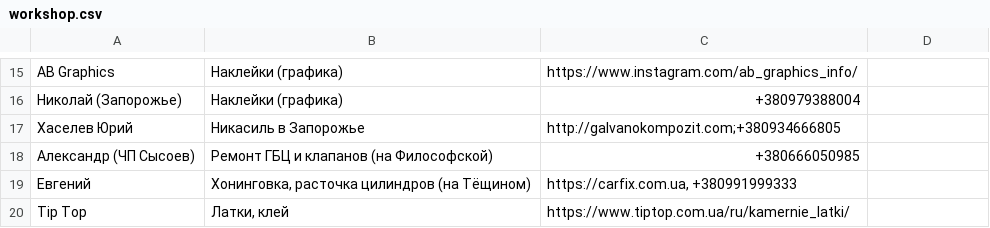
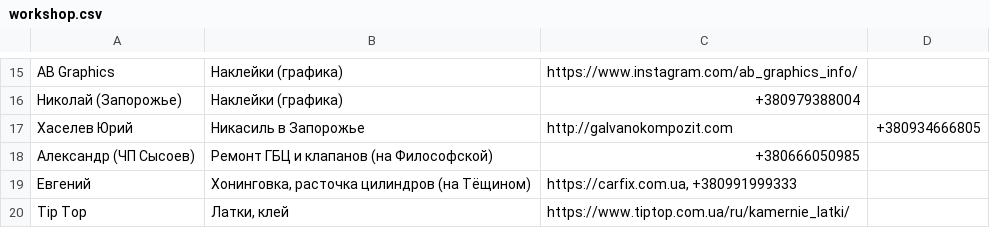
Before and after one commit to motocycling/motocycling.github.io, a CSV file: data/workshop.csv, drawn as a sheet; only a part is shown, gaps mark what is left out.

Commit message:
data fix

```diff
--- a/data/workshop.csv
+++ b/data/workshop.csv
@@ -16,3 +16,3 @@ AB Graphics,Наклейки (графика),https://www.instagram.com/ab_graph
 Николай (Запорожье),Наклейки (графика),+380979388004
-Хаселев Юрий,Никасиль в Запорожье,http://galvanokompozit.com;+380934666805
+Хаселев Юрий,Никасиль в Запорожье,http://galvanokompozit.com,+380934666805
 Александр (ЧП Сысоев),Ремонт ГБЦ и клапанов (на Философской),+380666050985
```
